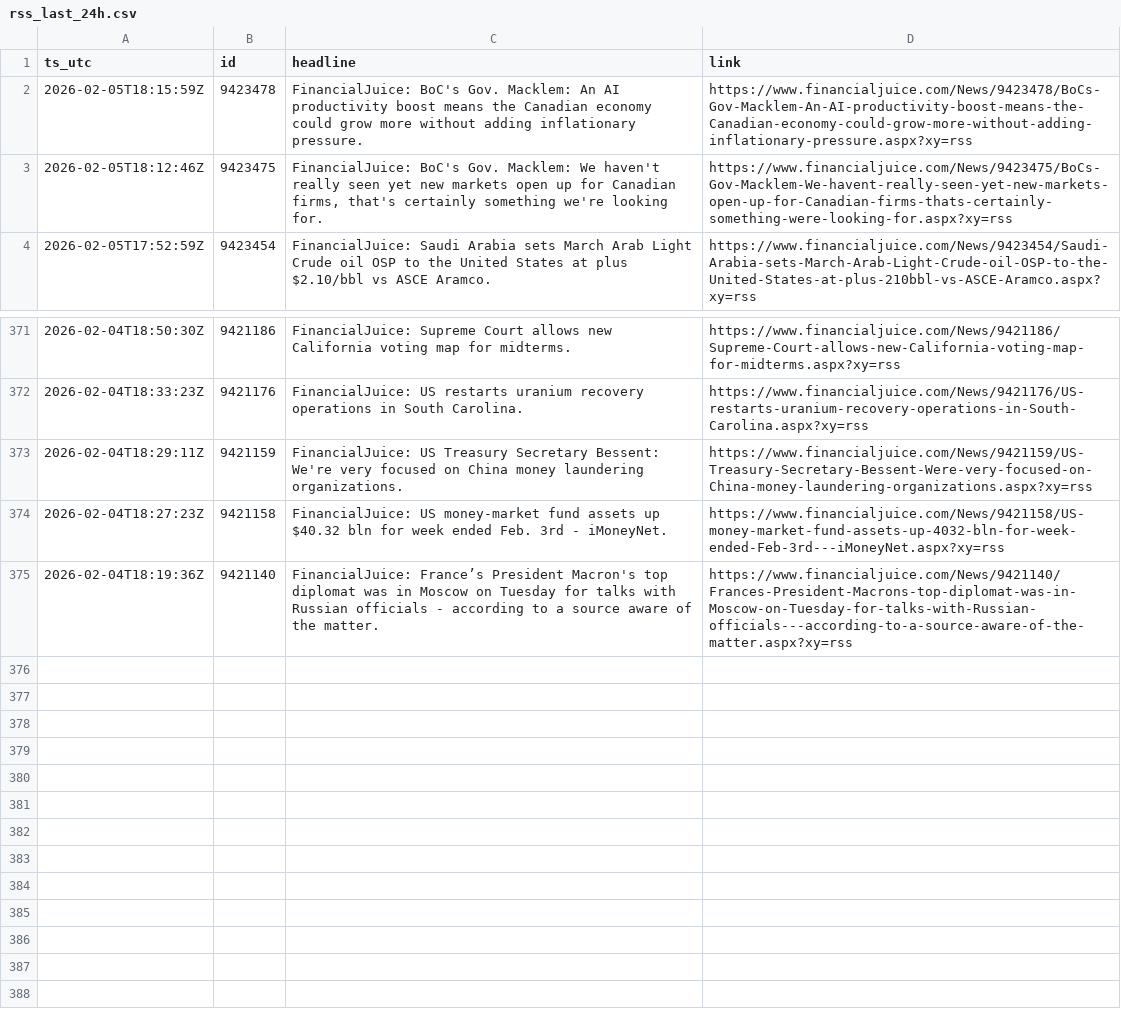
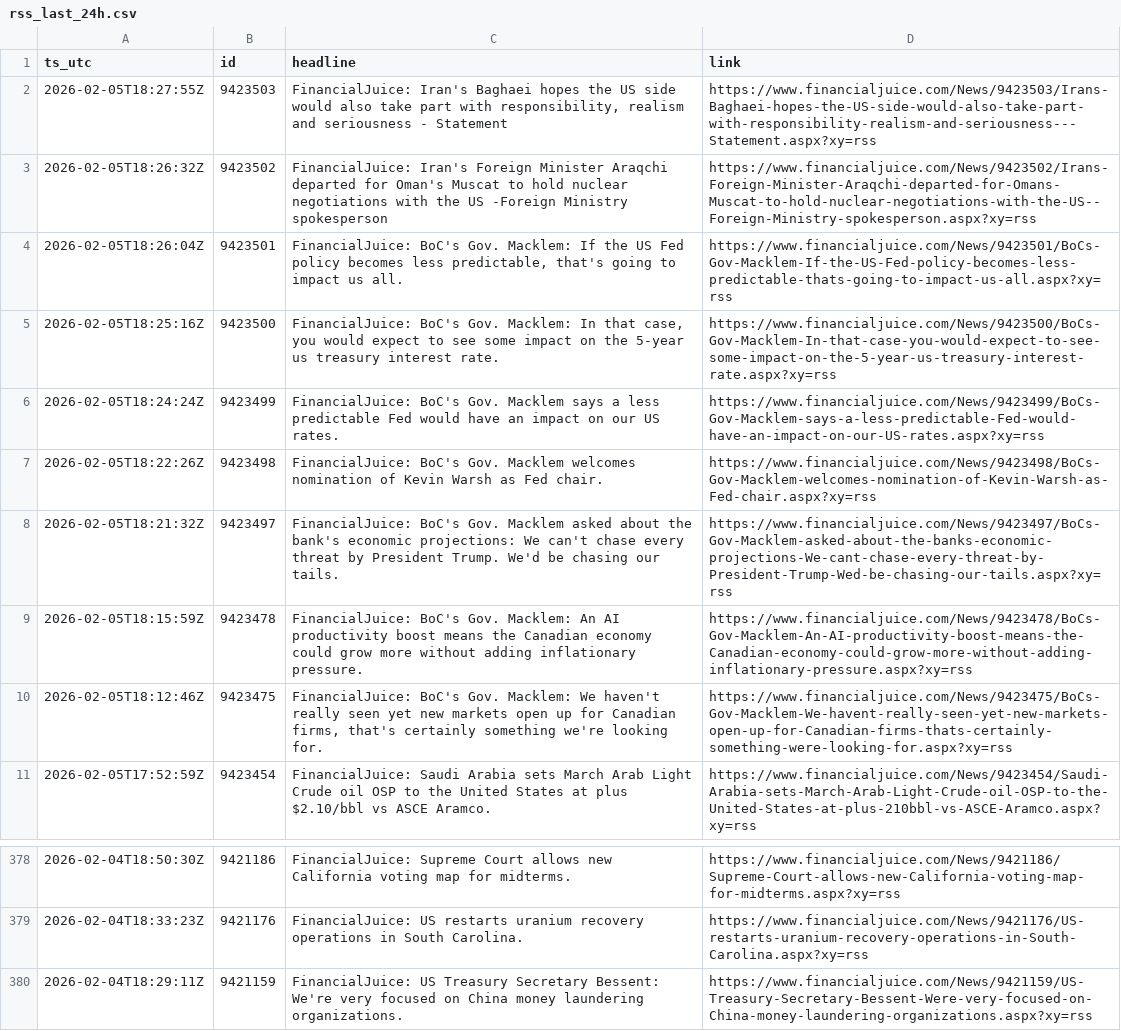
Before and after one commit to QaSH-data/econ-data, a CSV file: data/news/rss/rss_last_24h.csv, drawn as a sheet; only a part is shown, gaps mark what is left out; removed rows and columns are numbered as before the commit, all else as after; the diff names each change by its address in the sheet, - before the commit and + after, or states it on an @@ line.

Commit message:
auto: update data 2026-02-05T10:30:01

```diff
--- a/data/news/rss/rss_last_24h.csv
+++ b/data/news/rss/rss_last_24h.csv
+row 2: 2026-02-05T18:27:55Z | 9423503 | FinancialJuice: Iran's Baghaei hopes the US side would also take part with responsibility, realism and seriousness - Statement | https://www.financialjuice.com/News/9423503/Irans-Baghaei-hopes-the-US-side-would-also-take-part-with-responsibility-realism-and-seriousness---Statement.aspx?xy=rss
+row 3: 2026-02-05T18:26:32Z | 9423502 | FinancialJuice: Iran's Foreign Minister Araqchi departed for Oman's Muscat to hold nuclear negotiations with the US -Foreign Ministry spokesperson | https://www.financialjuice.com/News/9423502/Irans-Foreign-Minister-Araqchi-departed-for-Omans-Muscat-to-hold-nuclear-negotiations-with-the-US--Foreign-Ministry-spokesperson.aspx?xy=rss
+row 4: 2026-02-05T18:26:04Z | 9423501 | FinancialJuice: BoC's Gov. Macklem: If the US Fed policy becomes less predictable, that's going to impact us all. | https://www.financialjuice.com/News/9423501/BoCs-Gov-Macklem-If-the-US-Fed-policy-becomes-less-predictable-thats-going-to-impact-us-all.aspx?xy=rss
+row 5: 2026-02-05T18:25:16Z | 9423500 | FinancialJuice: BoC's Gov. Macklem: In that case, you would expect to see some impact on the 5-year us treasury interest rate. | https://www.financialjuice.com/News/9423500/BoCs-Gov-Macklem-In-that-case-you-would-expect-to-see-some-impact-on-the-5-year-us-treasury-interest-rate.aspx?xy=rss
+row 6: 2026-02-05T18:24:24Z | 9423499 | FinancialJuice: BoC's Gov. Macklem says a less predictable Fed would have an impact on our US rates. | https://www.financialjuice.com/News/9423499/BoCs-Gov-Macklem-says-a-less-predictable-Fed-would-have-an-impact-on-our-US-rates.aspx?xy=rss
+row 7: 2026-02-05T18:22:26Z | 9423498 | FinancialJuice: BoC's Gov. Macklem welcomes nomination of Kevin Warsh as Fed chair. | https://www.financialjuice.com/News/9423498/BoCs-Gov-Macklem-welcomes-nomination-of-Kevin-Warsh-as-Fed-chair.aspx?xy=rss
+row 8: 2026-02-05T18:21:32Z | 9423497 | FinancialJuice: BoC's Gov. Macklem asked about the bank's economic projections: We can't chase every threat by President Trump. We'd be chasing our tails. | https://www.financialjuice.com/News/9423497/BoCs-Gov-Macklem-asked-about-the-banks-economic-projections-We-cant-chase-every-threat-by-President-Trump-Wed-be-chasing-our-tails.aspx?xy=rss
-row 374: 2026-02-04T18:27:23Z | 9421158 | FinancialJuice: US money-market fund assets up $40.32 bln for week ended Feb. 3rd - iMoneyNet. | https://www.financialjuice.com/News/9421158/US-money-market-fund-assets-up-4032-bln-for-week-ended-Feb-3rd---iMoneyNet.aspx?xy=rss
-row 375: 2026-02-04T18:19:36Z | 9421140 | FinancialJuice: France’s President Macron's top diplomat was in Moscow on Tuesday for talks with Russian officials - according to a source aware of the matter. | https://www.financialjuice.com/News/9421140/Frances-President-Macrons-top-diplomat-was-in-Moscow-on-Tuesday-for-talks-with-Russian-officials---according-to-a-source-aware-of-the-matter.aspx?xy=rss
```
Also changed, not shown: data/polymarket/fed_odds_latest.csv, data/polymarket/history/2026-01.csv, 3 other files.
